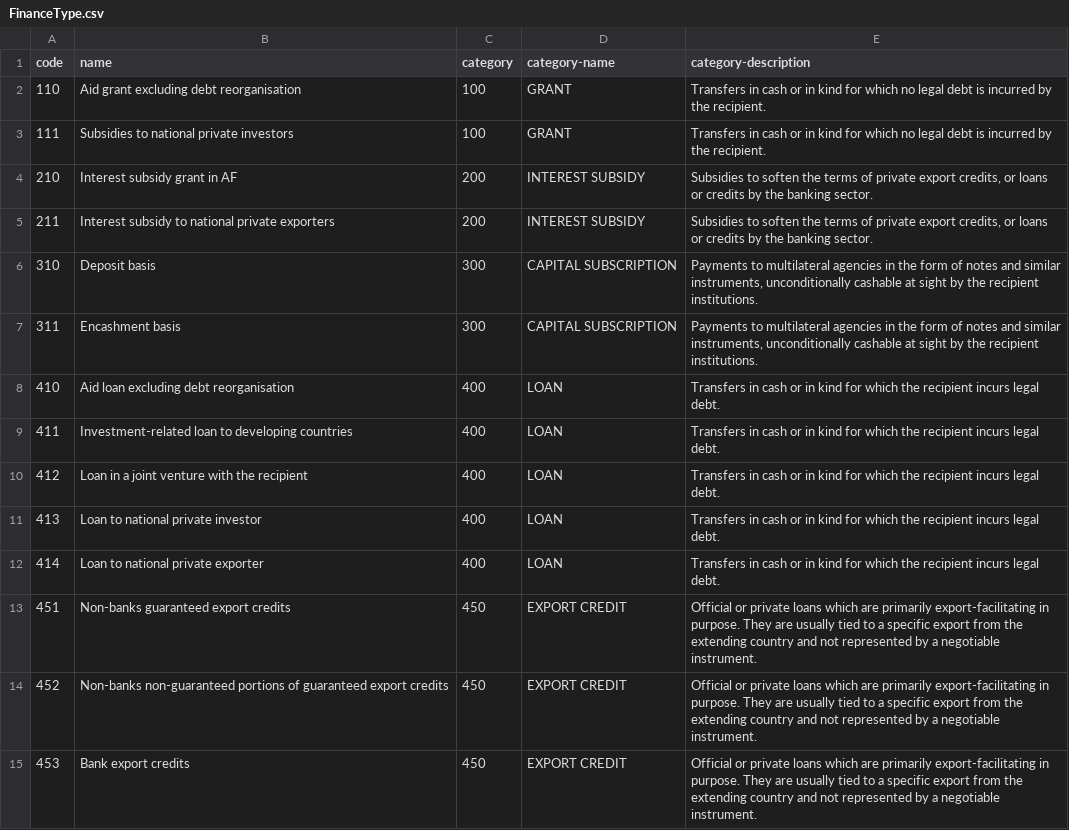
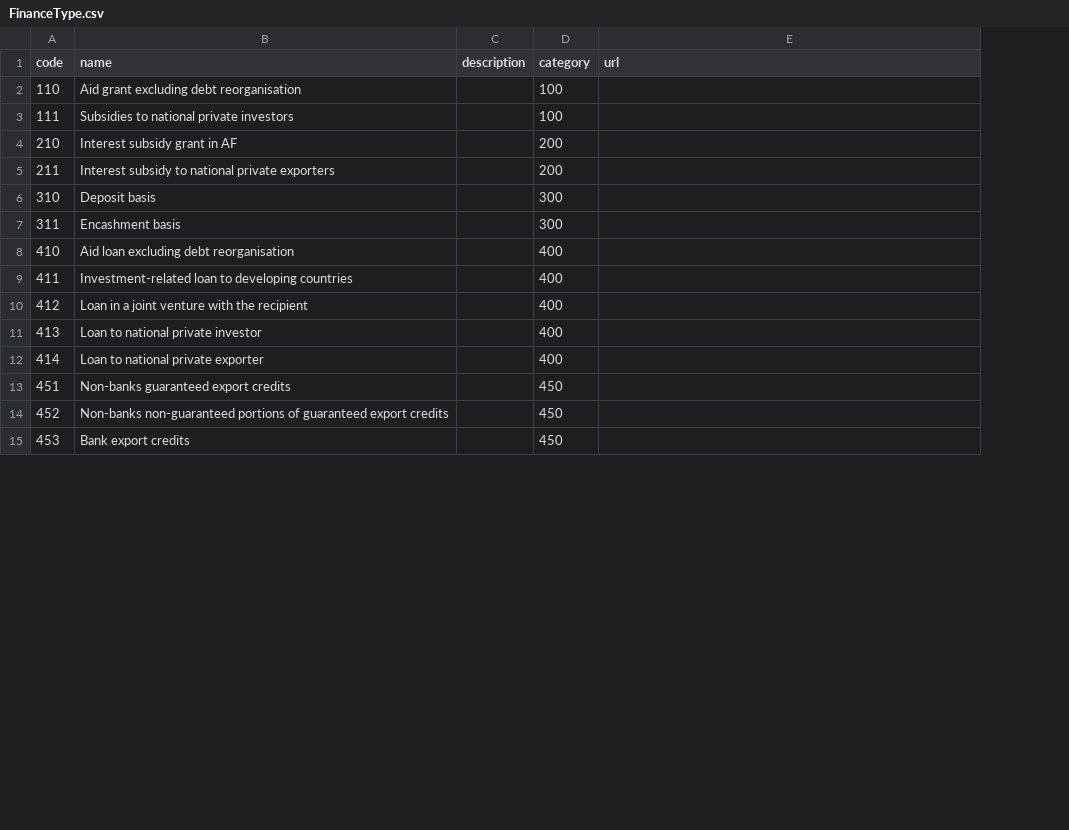
Before and after one commit to IATI/IATI-Datastore, a CSV file: iati_datastore/iatilib/codelists/FinanceType.csv, drawn as a sheet; only a part is shown; removed rows and columns are numbered as before the commit, all else as after; the diff covers the shown part only; the diff names each change by its address in the sheet, - before the commit and + after, or states it on an @@ line.

Commit message:
[#186] Update 1.0x codelists to 1.05

```diff
--- a/iati_datastore/iatilib/codelists/FinanceType.csv
+++ b/iati_datastore/iatilib/codelists/FinanceType.csv
+column C (description), empty
-column D (category-name), rows 2-15: GRANT | GRANT | INTEREST SUBSIDY | INTEREST SUBSIDY | CAPITAL SUBSCRIPTION | CAPITAL SUBSCRIPTION | LOAN | LOAN | LOAN | LOAN | LOAN | EXPORT CREDIT | EXPORT CREDIT | EXPORT CREDIT
-E1: category-description
+E1: url
-E2:E3 (url): Transfers in cash or in kind for which no legal debt is incurred by the recipient.
+E2:E3 (url): (empty)
-E4:E5 (url): Subsidies to soften the terms of private export credits, or loans or credits by the banking sector.
+E4:E5 (url): (empty)
-E6:E7 (url): Payments to multilateral agencies in the form of notes and similar instruments, unconditionally cashable at sight by the recipient institutions.
+E6:E7 (url): (empty)
-E8:E12 (url): Transfers in cash or in kind for which the recipient incurs legal debt.
+E8:E12 (url): (empty)
-E13:E15 (url): Official or private loans which are primarily export-facilitating in purpose. They are usually tied to a specific export from the extending country and not represented by a negotiable instrument.
+E13:E15 (url): (empty)
```
Also changed, not shown: 27 edited cells elsewhere in this file, iati_datastore/iatilib/codelists/AidType.csv, iati_datastore/iatilib/codelists/Country.csv, 21 other files.
